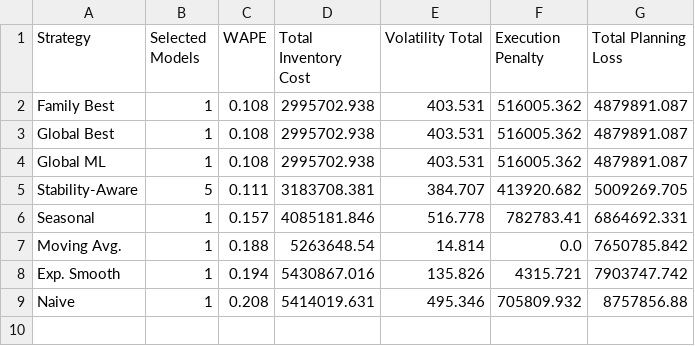
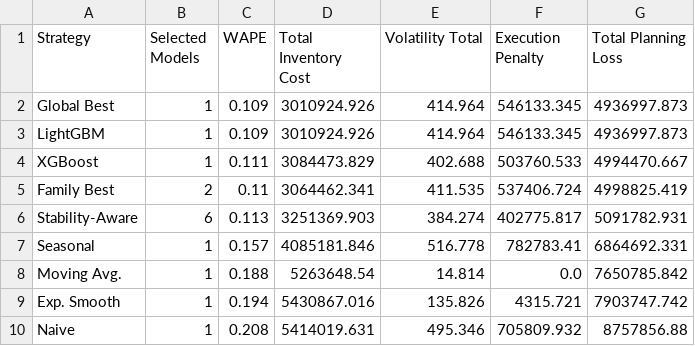
Before and after one commit to yvonnexu442/stability-aware-demand-planning, a CSV file: paper/tables/favorita_planning_utility_table.csv, drawn as a sheet.

```diff
--- a/paper/tables/favorita_planning_utility_table.csv
+++ b/paper/tables/favorita_planning_utility_table.csv
@@ -1,6 +1,7 @@
 Strategy,Selected Models,WAPE,Total Inventory Cost,Volatility Total,Execution Penalty,Total Planning Loss
-Family Best,1,0.108,2995702.938,403.531,516005.362,4879891.087
-Global Best,1,0.108,2995702.938,403.531,516005.362,4879891.087
-Global ML,1,0.108,2995702.938,403.531,516005.362,4879891.087
-Stability-Aware,5,0.111,3183708.381,384.707,413920.682,5009269.705
+Global Best,1,0.109,3010924.926,414.964,546133.345,4936997.873
+LightGBM,1,0.109,3010924.926,414.964,546133.345,4936997.873
+XGBoost,1,0.111,3084473.829,402.688,503760.533,4994470.667
+Family Best,2,0.11,3064462.341,411.535,537406.724,4998825.419
+Stability-Aware,6,0.113,3251369.903,384.274,402775.817,5091782.931
 Seasonal,1,0.157,4085181.846,516.778,782783.41,6864692.331
```
Also changed, not shown: paper/tables/favorita_forecast_metrics_table.csv, paper/tables/favorita_inventory_metrics_table.csv, 11 other files.
